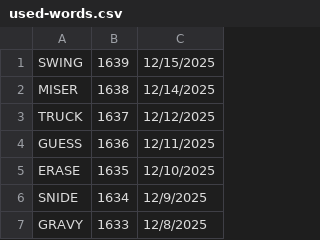
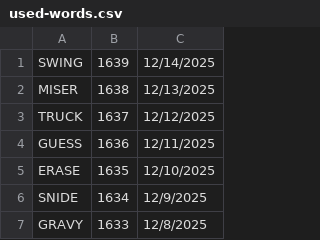
Before and after one commit to chaisty/WordleMatch, a CSV file: wwwroot/used-words.csv, drawn as a sheet; only a part is shown.

Commit message:
Fix dates for last two entries in used-words.csv
Updated dates for SWING and MISER entries.

```diff
--- a/wwwroot/used-words.csv
+++ b/wwwroot/used-words.csv
@@ -1,3 +1,3 @@
-SWING,1639,12/15/2025
-MISER,1638,12/14/2025
+SWING,1639,12/14/2025
+MISER,1638,12/13/2025
 TRUCK,1637,12/12/2025
```
